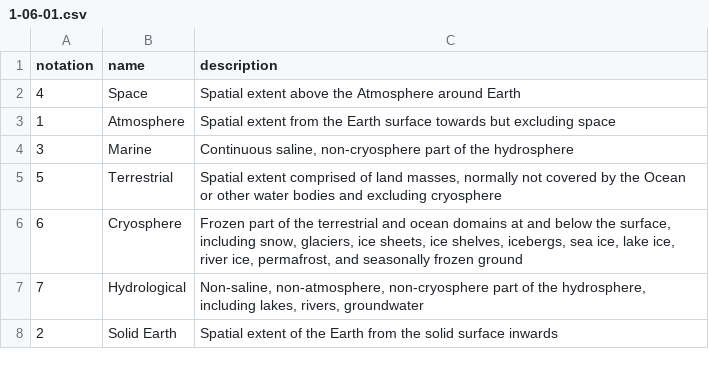
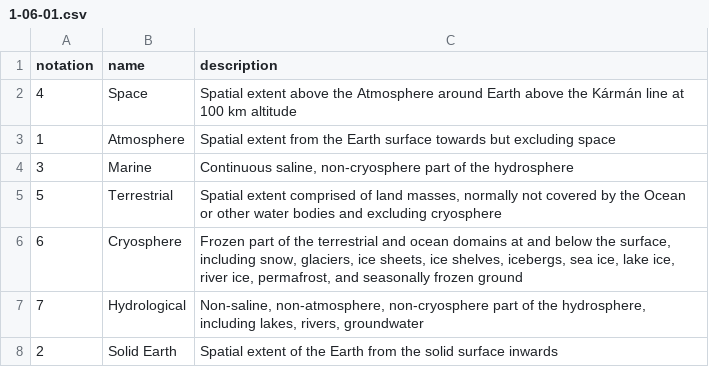
Before and after one commit to jbianchi81/wmds, a CSV file: tables_en/1-06-01.csv, drawn as a sheet.

Commit message:
Update 1-06-01.csv

```diff
--- a/tables_en/1-06-01.csv
+++ b/tables_en/1-06-01.csv
@@ -1,3 +1,3 @@
 notation, name, description
-4,Space,"Spatial extent above the Atmosphere around Earth"
+4,Space,"Spatial extent above the Atmosphere around Earth above the Kármán line at 100 km altitude"
 1,Atmosphere,"Spatial extent from the Earth surface towards but excluding space"
```
